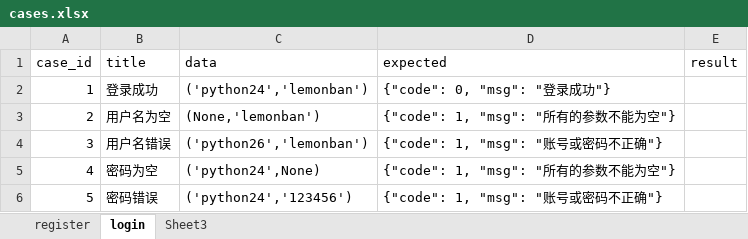
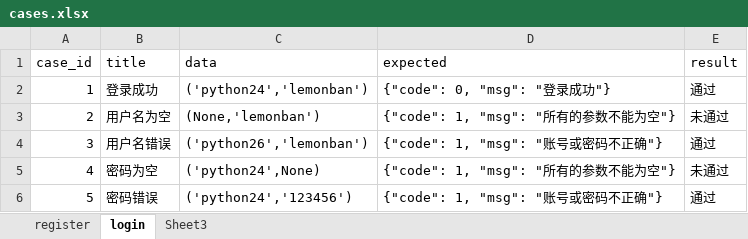
Before and after one commit to wsdxl/excises_python, an Excel workbook: python_unittest/cases.xlsx, sheet login, drawn as a sheet; values as stored, in another font and other column widths than the file's, no borders; the diff names each change by its address in the sheet, - before the commit and + after, or states it on an @@ line.

```diff
--- a/python_unittest/cases.xlsx (sheet login)
+++ b/python_unittest/cases.xlsx (sheet login)
-E2 (result): (empty)
+E2 (result): 通过
-E3 (result): (empty)
+E3 (result): 未通过
-E4 (result): (empty)
+E4 (result): 通过
-E5 (result): (empty)
+E5 (result): 未通过
-E6 (result): (empty)
+E6 (result): 通过
```
Also changed, not shown: sheet register, 8 other files.
